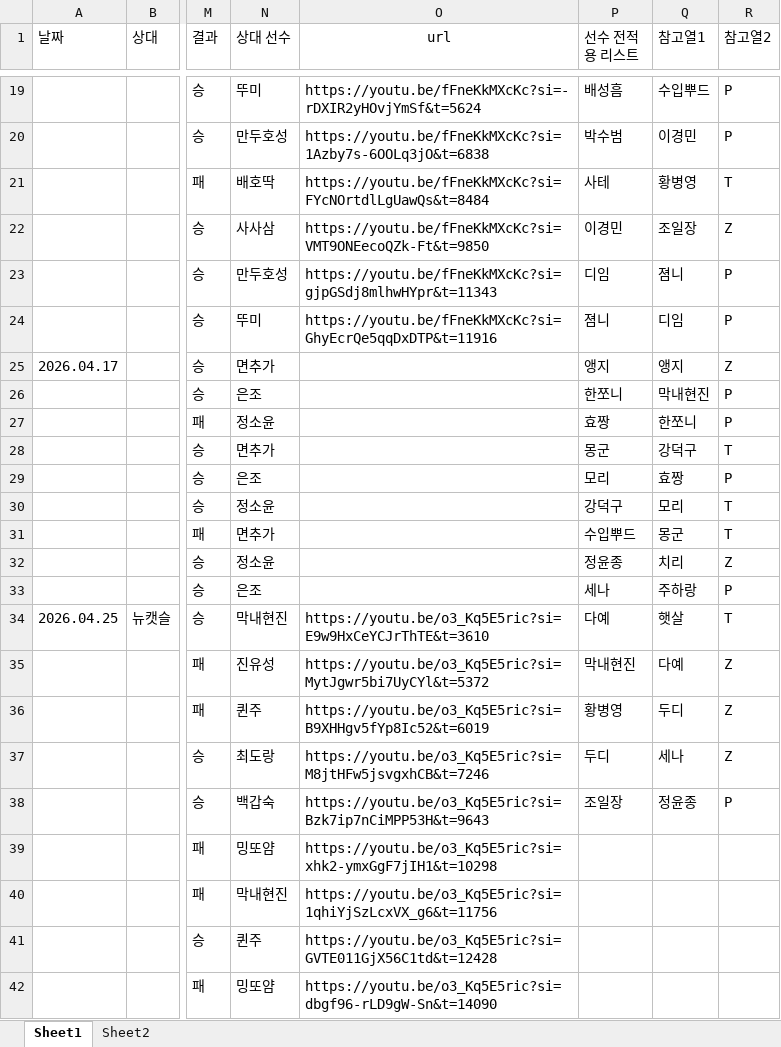
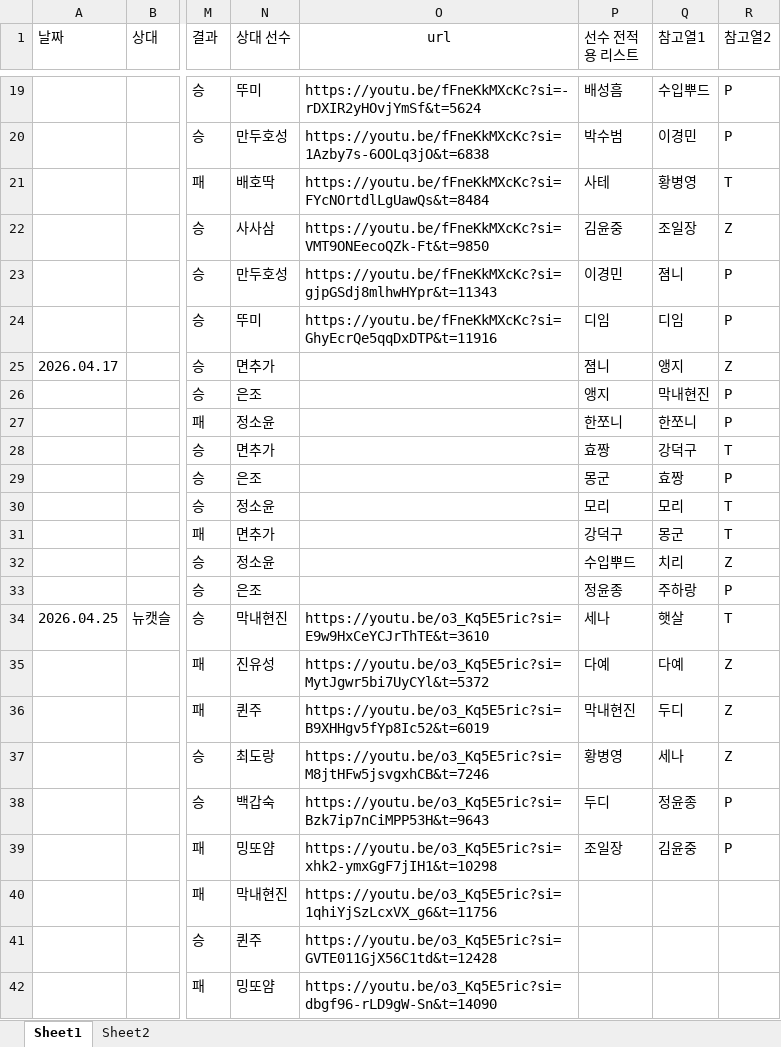
Before and after one commit to tpbnn/mtszsite, an Excel workbook: match_result.xlsx, sheet Sheet1, drawn as a sheet; only a part is shown, gaps mark what is left out; values as stored, in another font and other column widths than the file's, no borders; the diff names each change by its address in the sheet, - before the commit and + after, or states it on an @@ line.

Commit message:
Add files via upload

```diff
--- a/match_result.xlsx (sheet Sheet1)
+++ b/match_result.xlsx (sheet Sheet1)
-P22 (선수 전적용 리스트): 이경민
+P22 (선수 전적용 리스트): 김윤중
-P23 (선수 전적용 리스트): 디임
+P23 (선수 전적용 리스트): 이경민
-P24 (선수 전적용 리스트): 졈니
+P24 (선수 전적용 리스트): 디임
-P25 (선수 전적용 리스트): 앵지
+P25 (선수 전적용 리스트): 졈니
-P26 (선수 전적용 리스트): 한쪼니
+P26 (선수 전적용 리스트): 앵지
-P27 (선수 전적용 리스트): 효짱
+P27 (선수 전적용 리스트): 한쪼니
-P28 (선수 전적용 리스트): 몽군
+P28 (선수 전적용 리스트): 효짱
-P29 (선수 전적용 리스트): 모리
+P29 (선수 전적용 리스트): 몽군
-P30 (선수 전적용 리스트): 강덕구
+P30 (선수 전적용 리스트): 모리
-P31 (선수 전적용 리스트): 수입뿌드
+P31 (선수 전적용 리스트): 강덕구
-P32 (선수 전적용 리스트): 정윤종
+P32 (선수 전적용 리스트): 수입뿌드
-P33 (선수 전적용 리스트): 세나
+P33 (선수 전적용 리스트): 정윤종
-P34 (선수 전적용 리스트): 다예
+P34 (선수 전적용 리스트): 세나
-P35 (선수 전적용 리스트): 막내현진
+P35 (선수 전적용 리스트): 다예
-P36 (선수 전적용 리스트): 황병영
+P36 (선수 전적용 리스트): 막내현진
-P37 (선수 전적용 리스트): 두디
+P37 (선수 전적용 리스트): 황병영
-P38 (선수 전적용 리스트): 조일장
+P38 (선수 전적용 리스트): 두디
-P39 (선수 전적용 리스트): (empty)
+P39 (선수 전적용 리스트): 조일장
-Q39 (참고열1): (empty)
+Q39 (참고열1): 김윤중
-R39 (참고열2): (empty)
+R39 (참고열2): P
```
